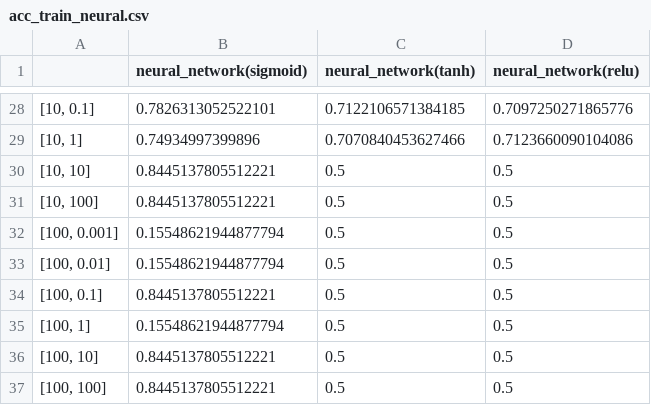
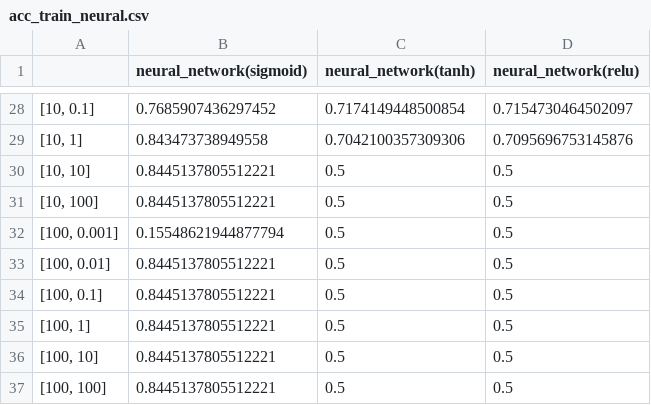
Before and after one commit to LujieZ/cs4563-machine-learning, a CSV file: acc_train_neural.csv, drawn as a sheet; only a part is shown, gaps mark what is left out; the diff covers the shown part only.

```diff
--- a/acc_train_neural.csv
+++ b/acc_train_neural.csv
@@ -28,3 +28,3 @@
-"[10, 0.1]",0.7826313052522101,0.7122106571384185,0.7097250271865776
-"[10, 1]",0.74934997399896,0.7070840453627466,0.7123660090104086
+"[10, 0.1]",0.7685907436297452,0.7174149448500854,0.7154730464502097
+"[10, 1]",0.843473738949558,0.7042100357309306,0.7095696753145876
 "[10, 10]",0.8445137805512221,0.5,0.5
@@ -32,5 +32,5 @@
 "[100, 0.001]",0.15548621944877794,0.5,0.5
-"[100, 0.01]",0.15548621944877794,0.5,0.5
+"[100, 0.01]",0.8445137805512221,0.5,0.5
 "[100, 0.1]",0.8445137805512221,0.5,0.5
-"[100, 1]",0.15548621944877794,0.5,0.5
+"[100, 1]",0.8445137805512221,0.5,0.5
 "[100, 10]",0.8445137805512221,0.5,0.5
```
Also changed, not shown: 62 edited cells elsewhere in this file, acc_test_neural.csv, 22 other files.
